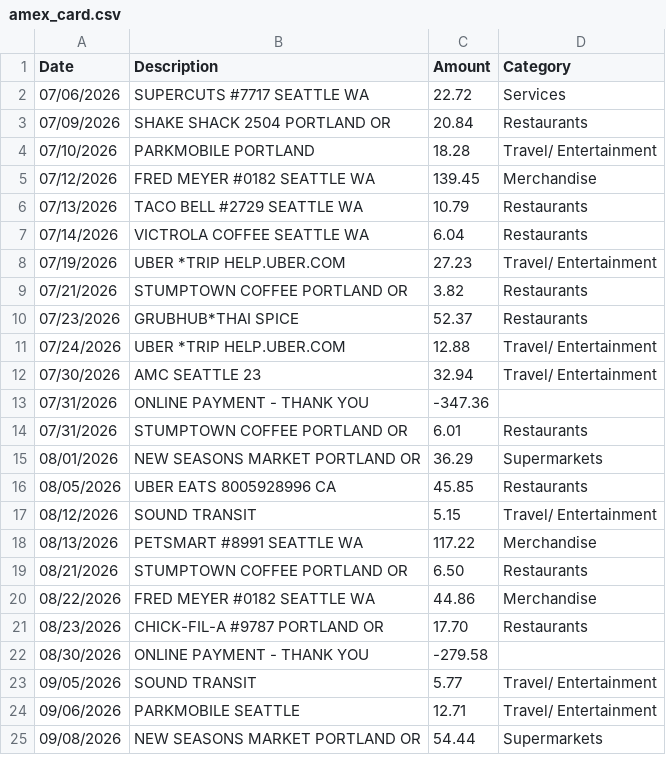
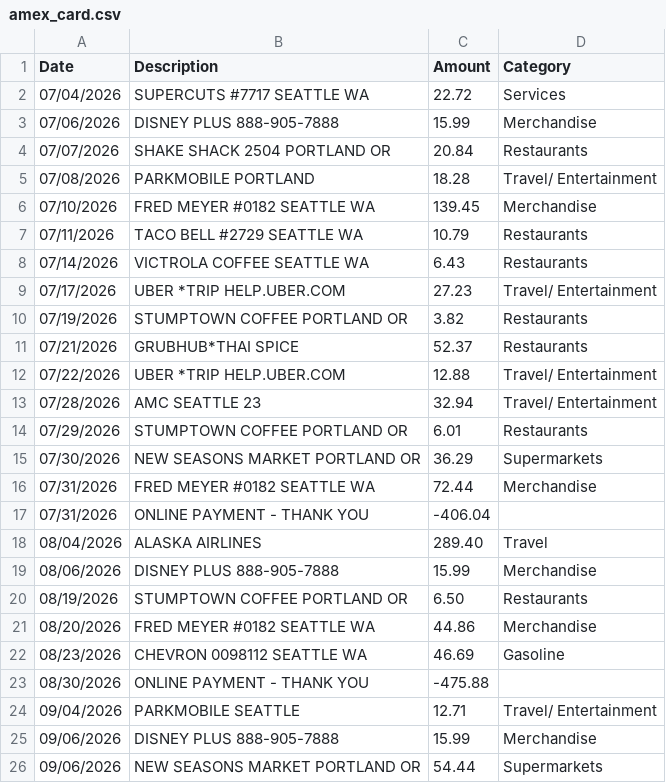
Before and after one commit to spending-app/spending, a CSV file: web/demo/amex_card.csv, drawn as a sheet; only a part is shown; the diff covers the shown part only.

```diff
--- a/web/demo/amex_card.csv
+++ b/web/demo/amex_card.csv
@@ -1,25 +1,26 @@
 Date,Description,Amount,Category
-07/06/2026,SUPERCUTS #7717 SEATTLE WA,22.72,Services
-07/09/2026,SHAKE SHACK 2504 PORTLAND OR,20.84,Restaurants
-07/10/2026,PARKMOBILE PORTLAND,18.28,Travel/ Entertainment
-07/12/2026,FRED MEYER #0182 SEATTLE WA,139.45,Merchandise
-07/13/2026,TACO BELL #2729 SEATTLE WA,10.79,Restaurants
-07/14/2026,VICTROLA COFFEE SEATTLE WA,6.04,Restaurants
-07/19/2026,UBER *TRIP HELP.UBER.COM,27.23,Travel/ Entertainment
-07/21/2026,STUMPTOWN COFFEE PORTLAND OR,3.82,Restaurants
-07/23/2026,GRUBHUB*THAI SPICE,52.37,Restaurants
-07/24/2026,UBER *TRIP HELP.UBER.COM,12.88,Travel/ Entertainment
-07/30/2026,AMC SEATTLE 23,32.94,Travel/ Entertainment
-07/31/2026,ONLINE PAYMENT - THANK YOU,-347.36,
-07/31/2026,STUMPTOWN COFFEE PORTLAND OR,6.01,Restaurants
-08/01/2026,NEW SEASONS MARKET PORTLAND OR,36.29,Supermarkets
-08/05/2026,UBER EATS 8005928996 CA,45.85,Restaurants
-08/12/2026,SOUND TRANSIT,5.15,Travel/ Entertainment
-08/13/2026,PETSMART #8991 SEATTLE WA,117.22,Merchandise
-08/21/2026,STUMPTOWN COFFEE PORTLAND OR,6.50,Restaurants
-08/22/2026,FRED MEYER #0182 SEATTLE WA,44.86,Merchandise
-08/23/2026,CHICK-FIL-A #9787 PORTLAND OR,17.70,Restaurants
-08/30/2026,ONLINE PAYMENT - THANK YOU,-279.58,
-09/05/2026,SOUND TRANSIT,5.77,Travel/ Entertainment
-09/06/2026,PARKMOBILE SEATTLE,12.71,Travel/ Entertainment
-09/08/2026,NEW SEASONS MARKET PORTLAND OR,54.44,Supermarkets
+07/04/2026,SUPERCUTS #7717 SEATTLE WA,22.72,Services
+07/06/2026,DISNEY PLUS 888-905-7888,15.99,Merchandise
+07/07/2026,SHAKE SHACK 2504 PORTLAND OR,20.84,Restaurants
+07/08/2026,PARKMOBILE PORTLAND,18.28,Travel/ Entertainment
+07/10/2026,FRED MEYER #0182 SEATTLE WA,139.45,Merchandise
+07/11/2026,TACO BELL #2729 SEATTLE WA,10.79,Restaurants
+07/14/2026,VICTROLA COFFEE SEATTLE WA,6.43,Restaurants
+07/17/2026,UBER *TRIP HELP.UBER.COM,27.23,Travel/ Entertainment
+07/19/2026,STUMPTOWN COFFEE PORTLAND OR,3.82,Restaurants
+07/21/2026,GRUBHUB*THAI SPICE,52.37,Restaurants
+07/22/2026,UBER *TRIP HELP.UBER.COM,12.88,Travel/ Entertainment
+07/28/2026,AMC SEATTLE 23,32.94,Travel/ Entertainment
+07/29/2026,STUMPTOWN COFFEE PORTLAND OR,6.01,Restaurants
+07/30/2026,NEW SEASONS MARKET PORTLAND OR,36.29,Supermarkets
+07/31/2026,FRED MEYER #0182 SEATTLE WA,72.44,Merchandise
+07/31/2026,ONLINE PAYMENT - THANK YOU,-406.04,
+08/04/2026,ALASKA AIRLINES,289.40,Travel
+08/06/2026,DISNEY PLUS 888-905-7888,15.99,Merchandise
+08/19/2026,STUMPTOWN COFFEE PORTLAND OR,6.50,Restaurants
+08/20/2026,FRED MEYER #0182 SEATTLE WA,44.86,Merchandise
+08/23/2026,CHEVRON 0098112 SEATTLE WA,46.69,Gasoline
+08/30/2026,ONLINE PAYMENT - THANK YOU,-475.88,
+09/04/2026,PARKMOBILE SEATTLE,12.71,Travel/ Entertainment
+09/06/2026,DISNEY PLUS 888-905-7888,15.99,Merchandise
+09/06/2026,NEW SEASONS MARKET PORTLAND OR,54.44,Supermarkets
```
Also changed, not shown: 10 added rows, 7 removed rows and 15 edited cells elsewhere in this file, web/demo/apple_card.csv, web/demo/chase_card.csv, 7 other files.
